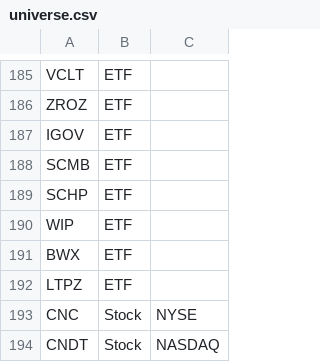
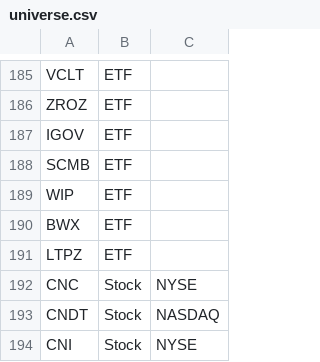
Before and after one commit to aport550/majorah-data, a CSV file: data/universe.csv, drawn as a sheet; only a part is shown, gaps mark what is left out; the shorter side is filled out with more unchanged rows; the diff names each change by its address in the sheet, - before the commit and + after, or states it on an @@ line.

Commit message:
Update universe.csv

```diff
--- a/data/universe.csv
+++ b/data/universe.csv
-row 189: SCHP | ETF
```
